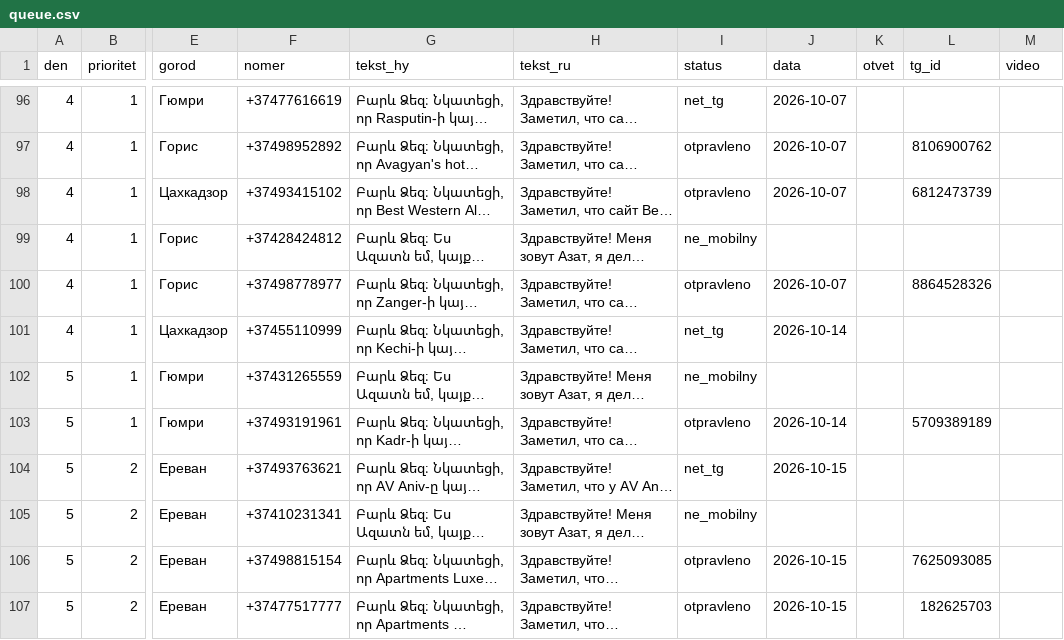
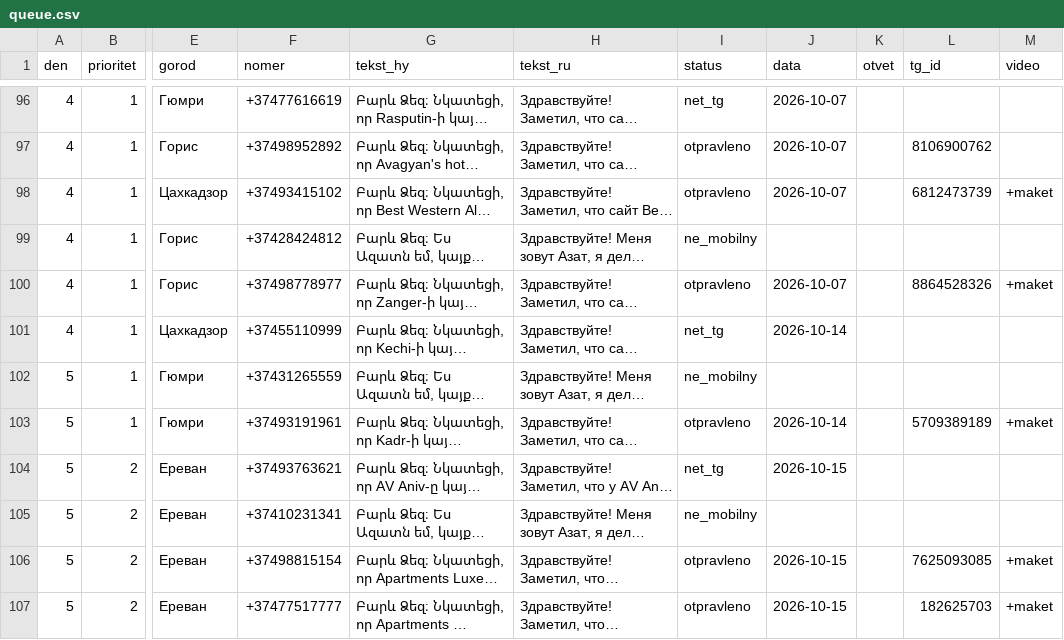
Before and after one commit to 790azat/prospecting, a CSV file: data/tg/queue.csv, drawn as a sheet; only a part is shown, gaps mark what is left out; long unchanged cells end in …; the diff covers the shown part only; the diff names each change by its address in the sheet, - before the commit and + after, or states it on an @@ line.

```diff
--- a/data/tg/queue.csv
+++ b/data/tg/queue.csv
-M98 (video): (empty)
+M98 (video): +maket
-M100 (video): (empty)
+M100 (video): +maket
-M103 (video): (empty)
+M103 (video): +maket
-M106:M107 (video): (empty)
+M106:M107 (video): +maket
```
Also changed, not shown: 50 edited cells elsewhere in this file, 2 other files.
